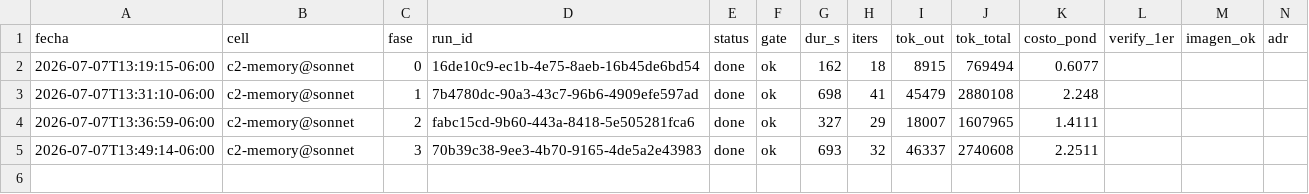
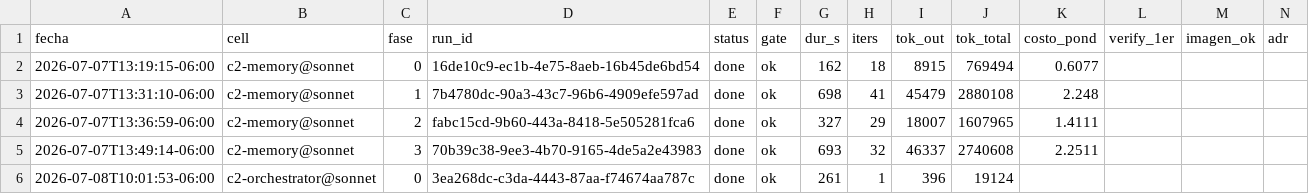
Before and after one commit to eversuelo/raytracer, a CSV file: data/metricas.csv, drawn as a sheet; only a part is shown; rows hold the shown columns only; the diff names each change by its address in the sheet, - before the commit and + after, or states it on an @@ line.

Commit message:
curso c2-orchestrator@sonnet: fase 0 run=done gate=ok (261s, run 3ea268dc-c3da-4443-87aa-f74674aa787c)

```diff
--- a/data/metricas.csv
+++ b/data/metricas.csv
+row 6: 2026-07-08T10:01:53-06:00 | c2-orchestrator@sonnet | 0 | 3ea268dc-c3da-4443-87aa-f74674aa787c | done | ok | 261 | 1 | 396 | 19124
```
Also changed, not shown: 7 other files.
